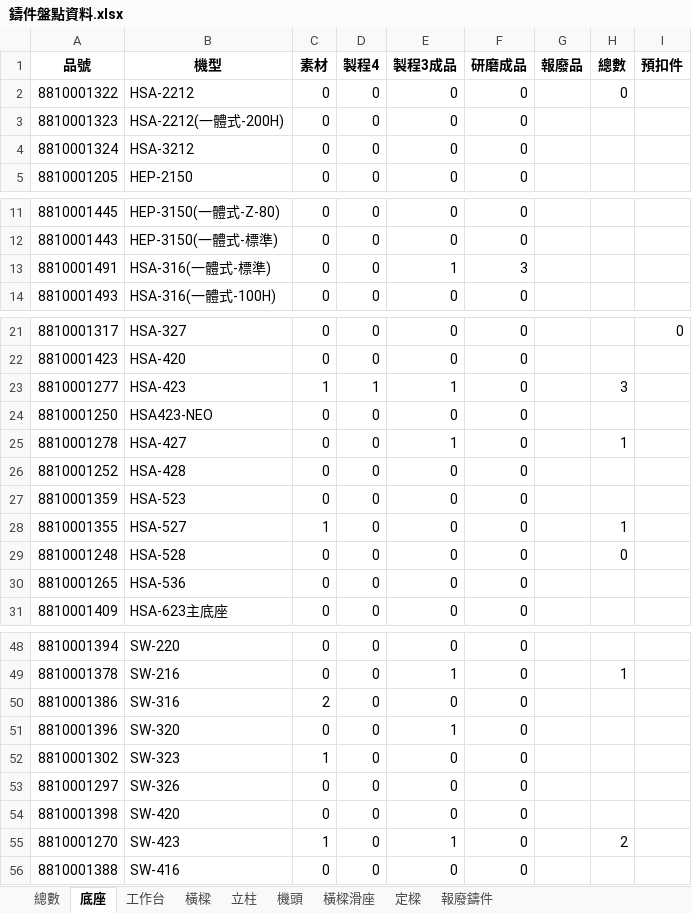
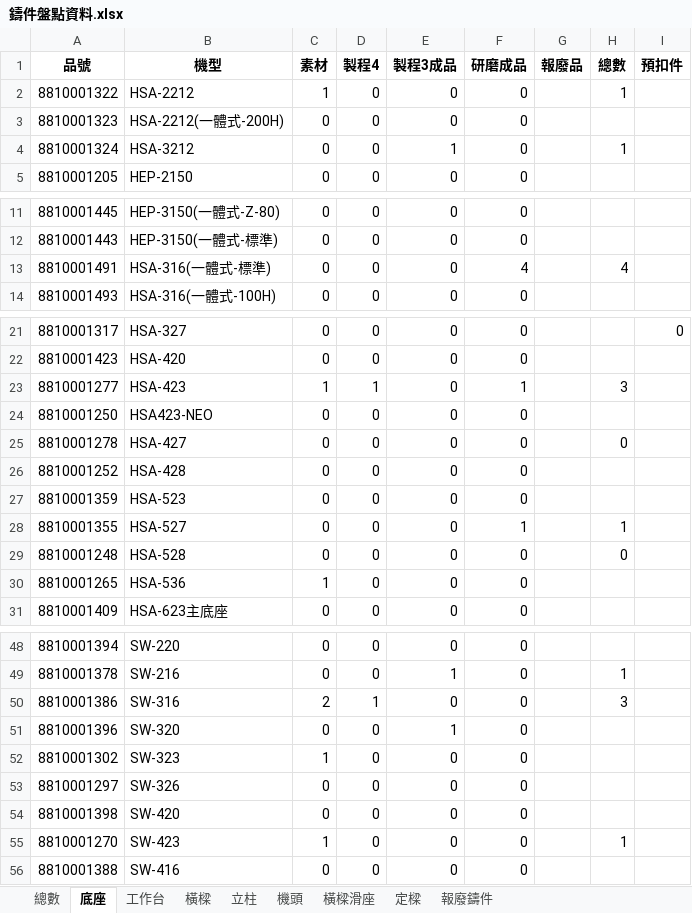
Before and after one commit to Hsinwei-29/mes, an Excel workbook: 鑄件盤點資料.xlsx, sheet 底座, drawn as a sheet; only a part is shown, gaps mark what is left out; values as stored, in another font and other column widths than the file's, no borders; the diff covers the shown part only; the diff names each change by its address in the sheet, - before the commit and + after, or states it on an @@ line.

```diff
--- a/鑄件盤點資料.xlsx (sheet 底座)
+++ b/鑄件盤點資料.xlsx (sheet 底座)
-C2 (素材): 0
+C2 (素材): 1
-H2 (總數): 0
+H2 (總數): 1
-E4 (製程3成品): 0
+E4 (製程3成品): 1
-H4 (總數): (empty)
+H4 (總數): 1
-E13 (製程3成品): 1
+E13 (製程3成品): 0
-F13 (研磨成品): 3
+F13 (研磨成品): 4
-H13 (總數): (empty)
+H13 (總數): 4
-E23 (製程3成品): 1
+E23 (製程3成品): 0
-F23 (研磨成品): 0
+F23 (研磨成品): 1
-E25 (製程3成品): 1
+E25 (製程3成品): 0
-H25 (總數): 1
+H25 (總數): 0
-C28 (素材): 1
+C28 (素材): 0
-F28 (研磨成品): 0
+F28 (研磨成品): 1
-C30 (素材): 0
+C30 (素材): 1
-D50 (製程4): 0
+D50 (製程4): 1
-H50 (總數): (empty)
+H50 (總數): 3
-E55 (製程3成品): 1
+E55 (製程3成品): 0
-H55 (總數): 2
+H55 (總數): 1
```
Also changed, not shown: 6 edited cells elsewhere in this sheet, sheet 橫樑, sheet 工作台, sheet 立柱, 9 other files.
